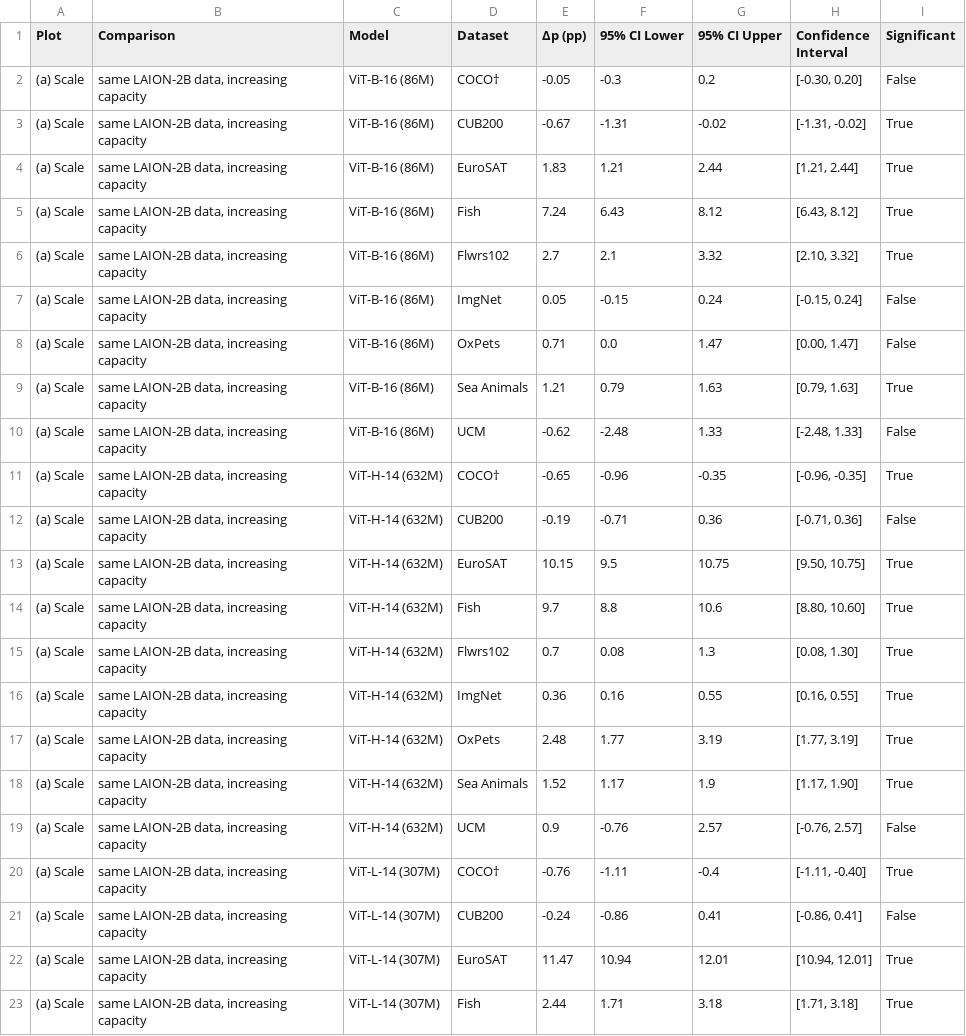
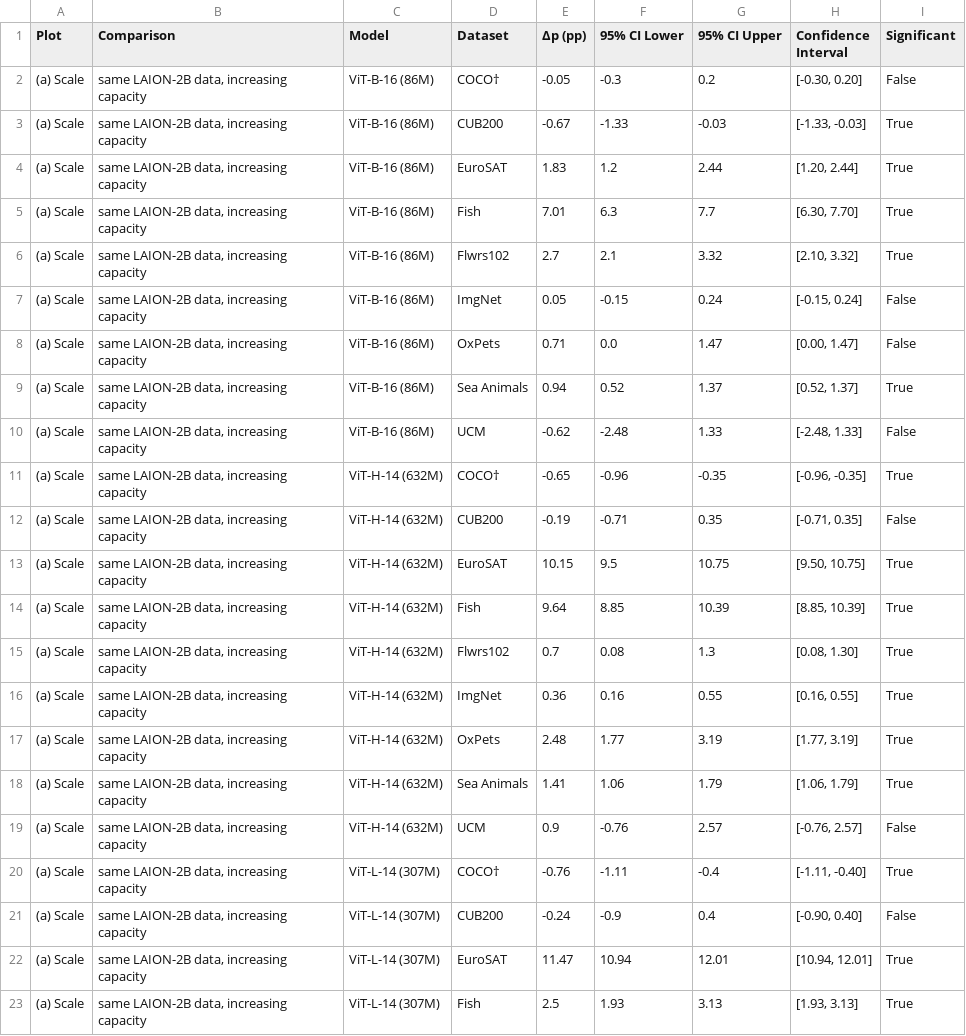
Before and after one commit to LeoGaunt/journal_perceptionCLIP, a CSV file: visualizations/confidence_intervals_table.csv, drawn as a sheet; only a part is shown; the diff covers the shown part only.

```diff
--- a/visualizations/confidence_intervals_table.csv
+++ b/visualizations/confidence_intervals_table.csv
@@ -2,5 +2,5 @@ Plot,Comparison,Model,Dataset,Δp (pp),95% CI Lower,95% CI Upper,Confidence Inte
 (a) Scale,"same LAION-2B data, increasing capacity",ViT-B-16 (86M),COCO†,-0.05,-0.3,0.2,"[-0.30, 0.20]",False
-(a) Scale,"same LAION-2B data, increasing capacity",ViT-B-16 (86M),CUB200,-0.67,-1.31,-0.02,"[-1.31, -0.02]",True
-(a) Scale,"same LAION-2B data, increasing capacity",ViT-B-16 (86M),EuroSAT,1.83,1.21,2.44,"[1.21, 2.44]",True
-(a) Scale,"same LAION-2B data, increasing capacity",ViT-B-16 (86M),Fish,7.24,6.43,8.12,"[6.43, 8.12]",True
+(a) Scale,"same LAION-2B data, increasing capacity",ViT-B-16 (86M),CUB200,-0.67,-1.33,-0.03,"[-1.33, -0.03]",True
+(a) Scale,"same LAION-2B data, increasing capacity",ViT-B-16 (86M),EuroSAT,1.83,1.2,2.44,"[1.20, 2.44]",True
+(a) Scale,"same LAION-2B data, increasing capacity",ViT-B-16 (86M),Fish,7.01,6.3,7.7,"[6.30, 7.70]",True
 (a) Scale,"same LAION-2B data, increasing capacity",ViT-B-16 (86M),Flwrs102,2.7,2.1,3.32,"[2.10, 3.32]",True
@@ -8,8 +8,8 @@ Plot,Comparison,Model,Dataset,Δp (pp),95% CI Lower,95% CI Upper,Confidence Inte
 (a) Scale,"same LAION-2B data, increasing capacity",ViT-B-16 (86M),OxPets,0.71,0.0,1.47,"[0.00, 1.47]",False
-(a) Scale,"same LAION-2B data, increasing capacity",ViT-B-16 (86M),Sea Animals,1.21,0.79,1.63,"[0.79, 1.63]",True
+(a) Scale,"same LAION-2B data, increasing capacity",ViT-B-16 (86M),Sea Animals,0.94,0.52,1.37,"[0.52, 1.37]",True
 (a) Scale,"same LAION-2B data, increasing capacity",ViT-B-16 (86M),UCM,-0.62,-2.48,1.33,"[-2.48, 1.33]",False
 (a) Scale,"same LAION-2B data, increasing capacity",ViT-H-14 (632M),COCO†,-0.65,-0.96,-0.35,"[-0.96, -0.35]",True
-(a) Scale,"same LAION-2B data, increasing capacity",ViT-H-14 (632M),CUB200,-0.19,-0.71,0.36,"[-0.71, 0.36]",False
+(a) Scale,"same LAION-2B data, increasing capacity",ViT-H-14 (632M),CUB200,-0.19,-0.71,0.35,"[-0.71, 0.35]",False
 (a) Scale,"same LAION-2B data, increasing capacity",ViT-H-14 (632M),EuroSAT,10.15,9.5,10.75,"[9.50, 10.75]",True
-(a) Scale,"same LAION-2B data, increasing capacity",ViT-H-14 (632M),Fish,9.7,8.8,10.6,"[8.80, 10.60]",True
+(a) Scale,"same LAION-2B data, increasing capacity",ViT-H-14 (632M),Fish,9.64,8.85,10.39,"[8.85, 10.39]",True
 (a) Scale,"same LAION-2B data, increasing capacity",ViT-H-14 (632M),Flwrs102,0.7,0.08,1.3,"[0.08, 1.30]",True
@@ -17,7 +17,7 @@ Plot,Comparison,Model,Dataset,Δp (pp),95% CI Lower,95% CI Upper,Confidence Inte
 (a) Scale,"same LAION-2B data, increasing capacity",ViT-H-14 (632M),OxPets,2.48,1.77,3.19,"[1.77, 3.19]",True
-(a) Scale,"same LAION-2B data, increasing capacity",ViT-H-14 (632M),Sea Animals,1.52,1.17,1.9,"[1.17, 1.90]",True
+(a) Scale,"same LAION-2B data, increasing capacity",ViT-H-14 (632M),Sea Animals,1.41,1.06,1.79,"[1.06, 1.79]",True
 (a) Scale,"same LAION-2B data, increasing capacity",ViT-H-14 (632M),UCM,0.9,-0.76,2.57,"[-0.76, 2.57]",False
 (a) Scale,"same LAION-2B data, increasing capacity",ViT-L-14 (307M),COCO†,-0.76,-1.11,-0.4,"[-1.11, -0.40]",True
-(a) Scale,"same LAION-2B data, increasing capacity",ViT-L-14 (307M),CUB200,-0.24,-0.86,0.41,"[-0.86, 0.41]",False
+(a) Scale,"same LAION-2B data, increasing capacity",ViT-L-14 (307M),CUB200,-0.24,-0.9,0.4,"[-0.90, 0.40]",False
 (a) Scale,"same LAION-2B data, increasing capacity",ViT-L-14 (307M),EuroSAT,11.47,10.94,12.01,"[10.94, 12.01]",True
-(a) Scale,"same LAION-2B data, increasing capacity",ViT-L-14 (307M),Fish,2.44,1.71,3.18,"[1.71, 3.18]",True
+(a) Scale,"same LAION-2B data, increasing capacity",ViT-L-14 (307M),Fish,2.5,1.93,3.13,"[1.93, 3.13]",True
```
Also changed, not shown: 129 edited cells elsewhere in this file, 11 other files.
